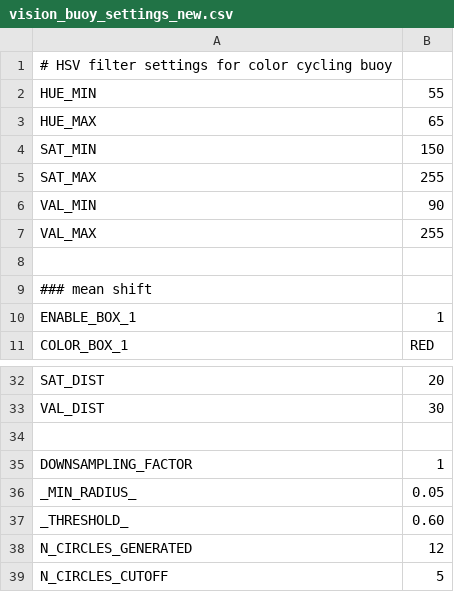
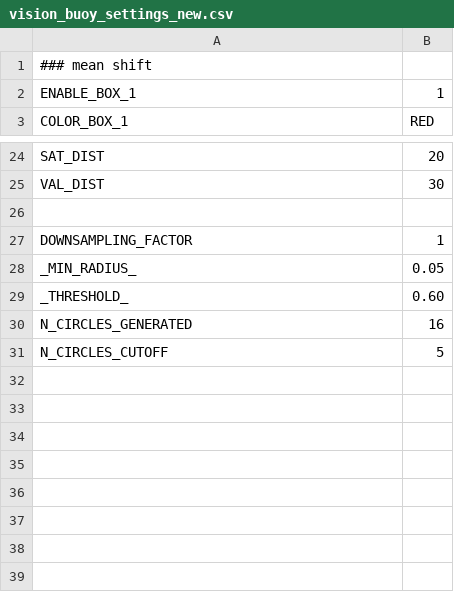
Before and after one commit to scheeloong/mda-ut, a CSV file: software/settings/vision_buoy_settings_new.csv, drawn as a sheet; only a part is shown, gaps mark what is left out.

Commit message:
Reverted buoy task to only look for and target the circular buoy. Can use this for April water test.

```diff
--- a/software/settings/vision_buoy_settings_new.csv
+++ b/software/settings/vision_buoy_settings_new.csv
@@ -1,9 +1 @@
-# HSV filter settings for color cycling buoy
-HUE_MIN, 55
-HUE_MAX, 65
-SAT_MIN, 150
-SAT_MAX, 255
-VAL_MIN, 90
-VAL_MAX, 255
-
 ### mean shift
@@ -37,3 +29,3 @@ _MIN_RADIUS_, 0.05
 _THRESHOLD_, 0.60
-N_CIRCLES_GENERATED, 12
+N_CIRCLES_GENERATED, 16
 N_CIRCLES_CUTOFF, 5
```
Also changed, not shown: 3 other files.
